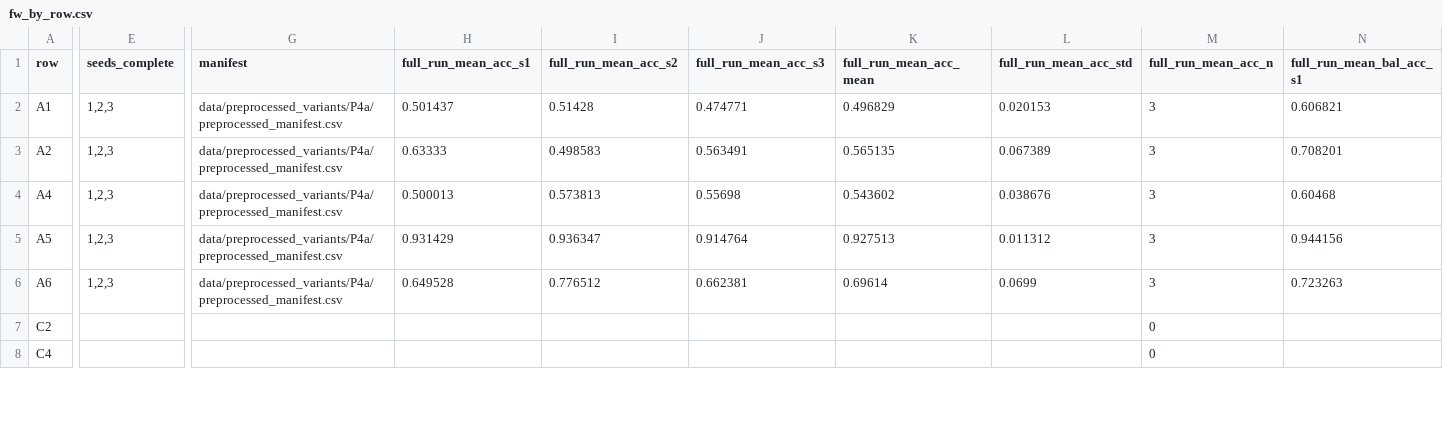
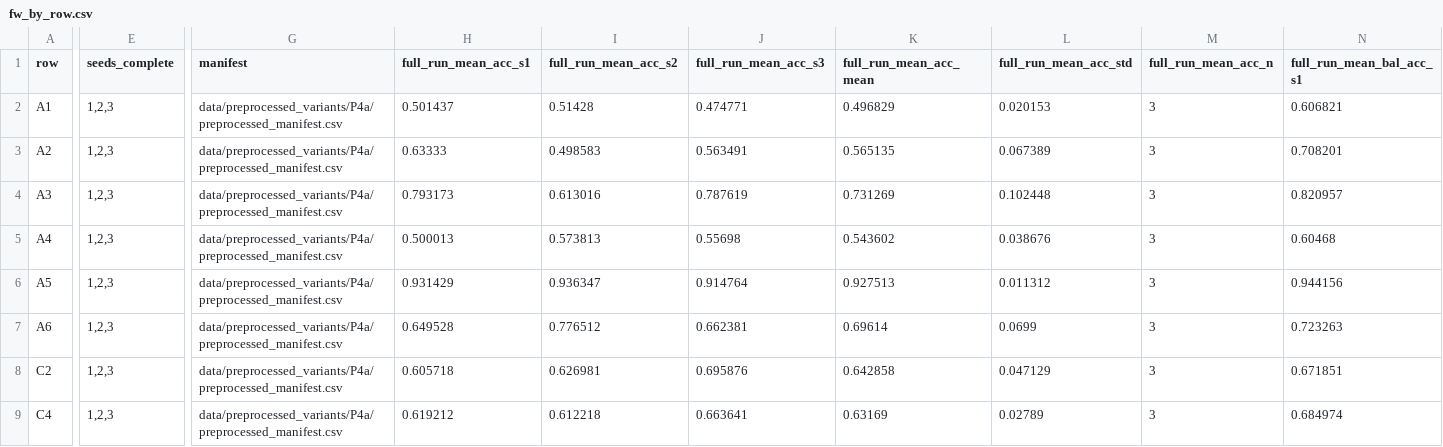
Before and after one commit to bapurba893/plant3d-thesis, a CSV file: results/pp_summary/fw_by_row.csv, drawn as a sheet; only a part is shown, gaps mark what is left out; addresses are those after the commit; rows hold the shown columns only; the diff covers the shown part only; the diff names each change by its address in the sheet, - before the commit and + after, or states it on an @@ line.

```diff
--- a/results/pp_summary/fw_by_row.csv
+++ b/results/pp_summary/fw_by_row.csv
+row 4: A3 | 1,2,3 | data/preprocessed_variants/P4a/preprocessed_manifest.csv | 0.793173 | 0.613016 | 0.787619 | 0.731269 | 0.102448 | 3 | 0.820957
-E8:E9 (seeds_complete): (empty)
+E8:E9 (seeds_complete): 1,2,3
-G8:G9 (manifest): (empty)
+G8:G9 (manifest): data/preprocessed_variants/P4a/preprocessed_manifest.csv
-H8 (full_run_mean_acc_s1): (empty)
+H8 (full_run_mean_acc_s1): 0.605718
-I8 (full_run_mean_acc_s2): (empty)
+I8 (full_run_mean_acc_s2): 0.626981
-J8 (full_run_mean_acc_s3): (empty)
+J8 (full_run_mean_acc_s3): 0.695876
-K8 (full_run_mean_acc_mean): (empty)
+K8 (full_run_mean_acc_mean): 0.642858
-L8 (full_run_mean_acc_std): (empty)
+L8 (full_run_mean_acc_std): 0.047129
-M8:M9 (full_run_mean_acc_n): 0
+M8:M9 (full_run_mean_acc_n): 3
-N8 (full_run_mean_bal_acc_s1): (empty)
+N8 (full_run_mean_bal_acc_s1): 0.671851
-H9 (full_run_mean_acc_s1): (empty)
+H9 (full_run_mean_acc_s1): 0.619212
-I9 (full_run_mean_acc_s2): (empty)
+I9 (full_run_mean_acc_s2): 0.612218
-J9 (full_run_mean_acc_s3): (empty)
+J9 (full_run_mean_acc_s3): 0.663641
-K9 (full_run_mean_acc_mean): (empty)
+K9 (full_run_mean_acc_mean): 0.63169
-L9 (full_run_mean_acc_std): (empty)
+L9 (full_run_mean_acc_std): 0.02789
-N9 (full_run_mean_bal_acc_s1): (empty)
+N9 (full_run_mean_bal_acc_s1): 0.684974
```
Also changed, not shown: 82 edited cells elsewhere in this file, 16 other files.
